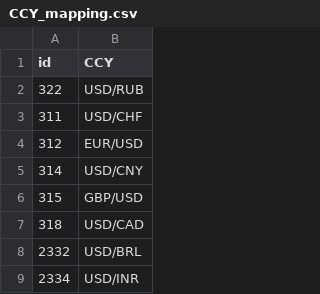
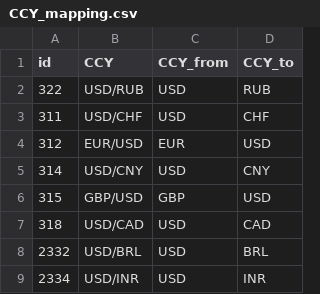
Before and after one commit to Lirollel/Work_AIM_Jupyter-Python-Pandas, a CSV file: OCP/Методология/CCY_mapping.csv, drawn as a sheet; only a part is shown; the diff names each change by its address in the sheet, - before the commit and + after, or states it on an @@ line.

```diff
--- a/OCP/Методология/CCY_mapping.csv
+++ b/OCP/Методология/CCY_mapping.csv
+column C (CCY_from), rows 2-9: USD | USD | EUR | USD | GBP | USD | USD | USD
+column D (CCY_to), rows 2-9: RUB | CHF | USD | CNY | USD | CAD | BRL | INR
```
Also changed, not shown: 7 other files.
